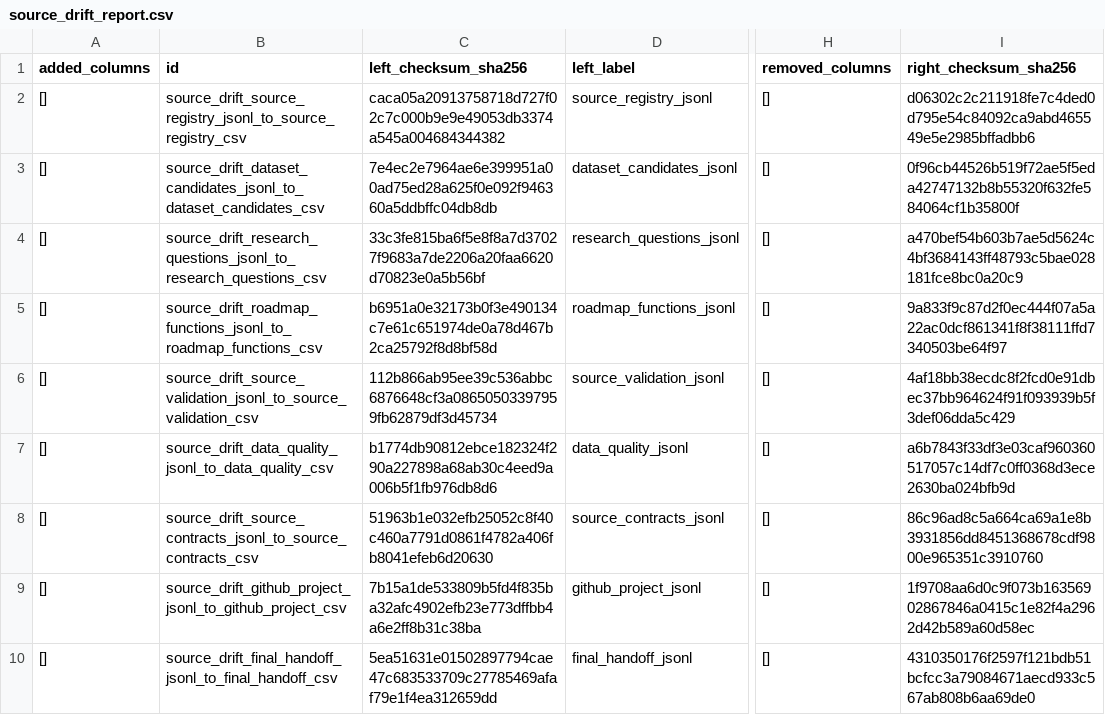
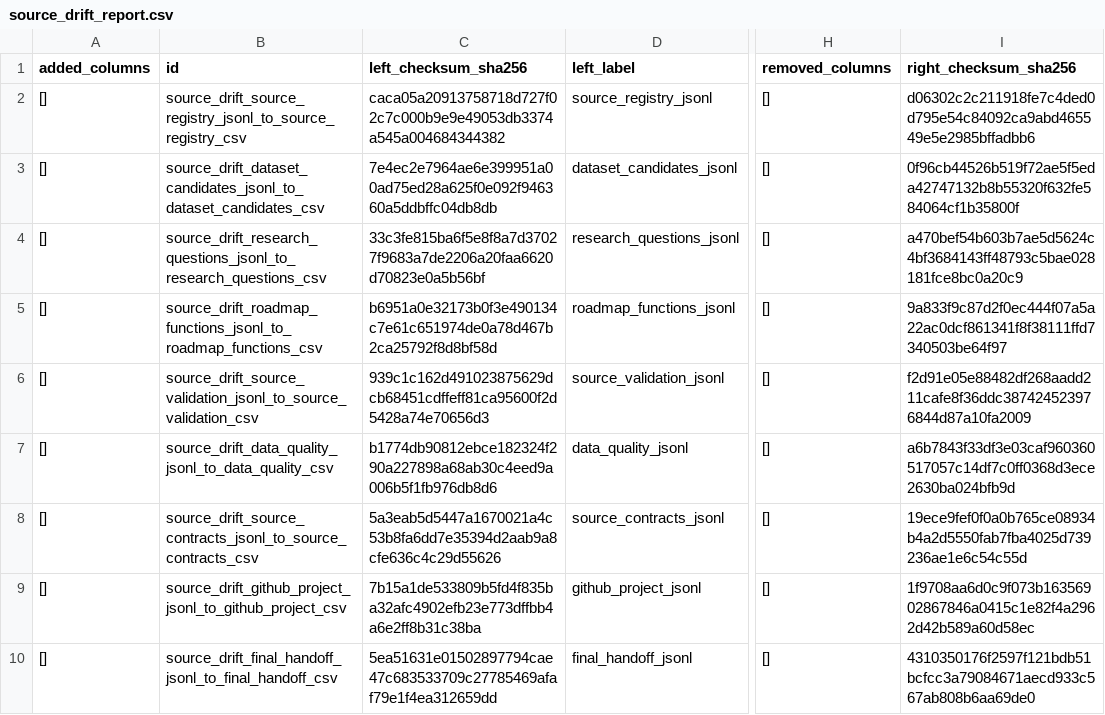
Before and after one commit to edithatogo/reimbursement-atlas, a CSV file: apps/dashboard/public/data/source_drift_report.csv, drawn as a sheet; only a part is shown, gaps mark what is left out; the diff names each change by its address in the sheet, - before the commit and + after, or states it on an @@ line.

```diff
--- a/apps/dashboard/public/data/source_drift_report.csv
+++ b/apps/dashboard/public/data/source_drift_report.csv
-C6 (left_checksum_sha256): 112b866ab95ee39c536abbc6876648cf3a08650503397959fb62879df3d45734
+C6 (left_checksum_sha256): 939c1c162d491023875629dcb68451cdffeff81ca95600f2d5428a74e70656d3
-I6 (right_checksum_sha256): 4af18bb38ecdc8f2fcd0e91dbec37bb964624f91f093939b5f3def06dda5c429
+I6 (right_checksum_sha256): f2d91e05e88482df268aadd211cafe8f36ddc387424523976844d87a10fa2009
-C8 (left_checksum_sha256): 51963b1e032efb25052c8f40c460a7791d0861f4782a406fb8041efeb6d20630
+C8 (left_checksum_sha256): 5a3eab5d5447a1670021a4c53b8fa6dd7e35394d2aab9a8cfe636c4c29d55626
-I8 (right_checksum_sha256): 86c96ad8c5a664ca69a1e8b3931856dd8451368678cdf9800e965351c3910760
+I8 (right_checksum_sha256): 19ece9fef0f0a0b765ce08934b4a2d5550fab7fba4025d739236ae1e6c54c55d
```
Also changed, not shown: apps/dashboard/public/data/data_dictionary.csv, apps/dashboard/public/data/release_gates.csv, 28 other files.
